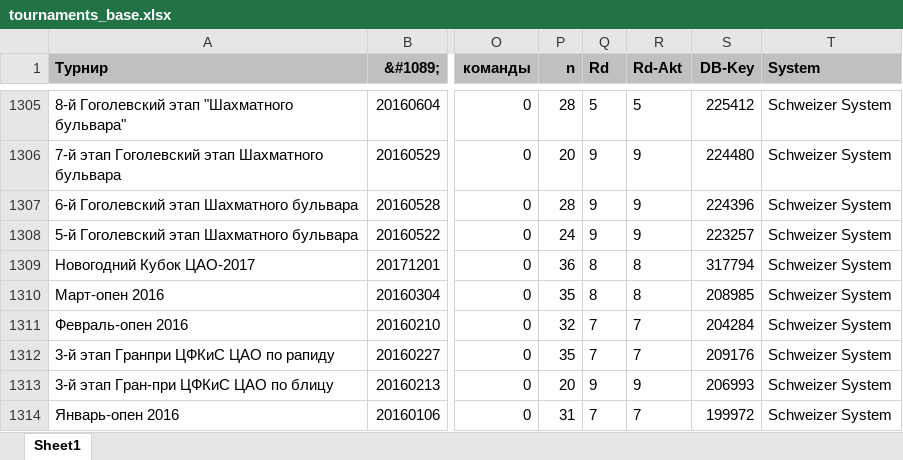
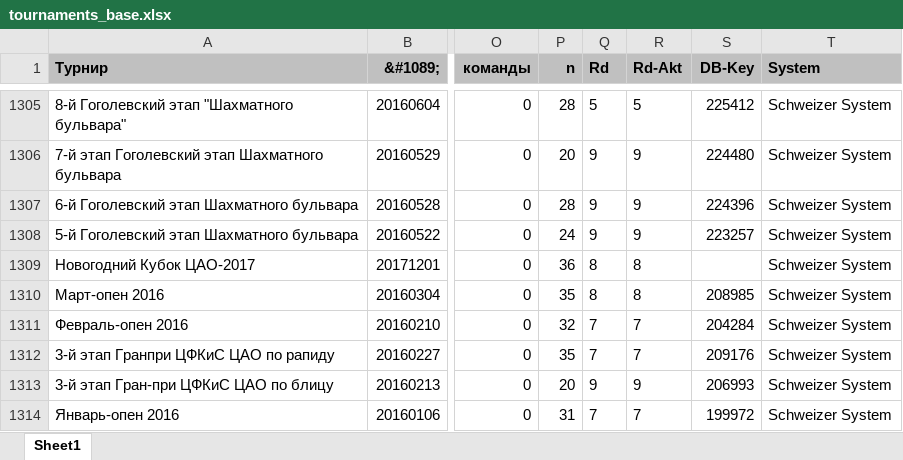
Before and after one commit to aae4/chess-results-viewer, an Excel workbook: converter/tournaments_base.xlsx, sheet Sheet1, drawn as a sheet; only a part is shown, gaps mark what is left out; values as stored, in another font and other column widths than the file's, no borders; the diff names each change by its address in the sheet, - before the commit and + after, or states it on an @@ line.

Commit message:
redesign architecture for sqlite, imporve convert and update scripts, bugfixes

```diff
--- a/converter/tournaments_base.xlsx (sheet Sheet1)
+++ b/converter/tournaments_base.xlsx (sheet Sheet1)
-S1309 (DB-Key): 317794
+S1309 (DB-Key): (empty)
```
Also changed, not shown: 27 other files.
